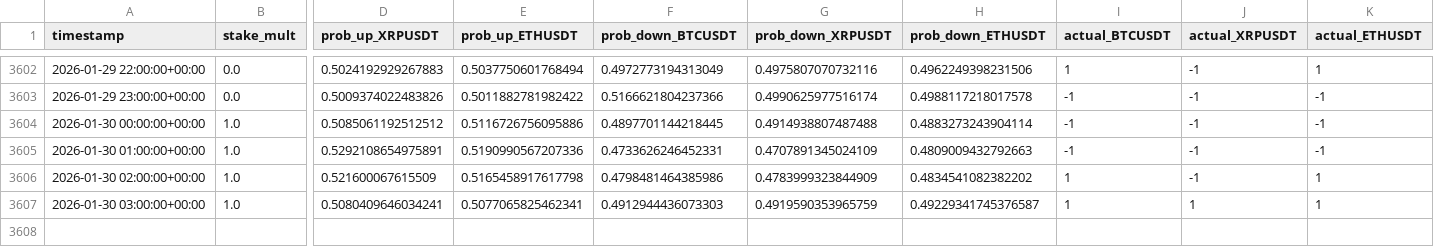
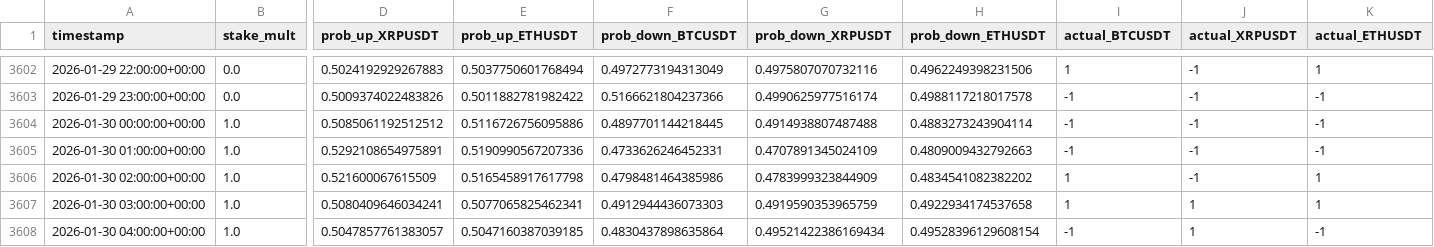
Before and after one commit to mtumalan/csvreader, a CSV file: data/results.csv, drawn as a sheet; only a part is shown, gaps mark what is left out; rows hold the shown columns only; the diff names each change by its address in the sheet, - before the commit and + after, or states it on an @@ line.

Commit message:
auto: append results up to 2026-01-30 08:00:11 UTC

```diff
--- a/data/results.csv
+++ b/data/results.csv
-H3607 (prob_down_ETHUSDT): 0.49229341745376587
+H3607 (prob_down_ETHUSDT): 0.4922934174537658
+row 3608: 2026-01-30 04:00:00+00:00 | 1.0 | 0.5047857761383057 | 0.5047160387039185 | 0.4830437898635864 | 0.49521422386169434 | 0.49528396129608154 | -1 | 1 | -1
```
